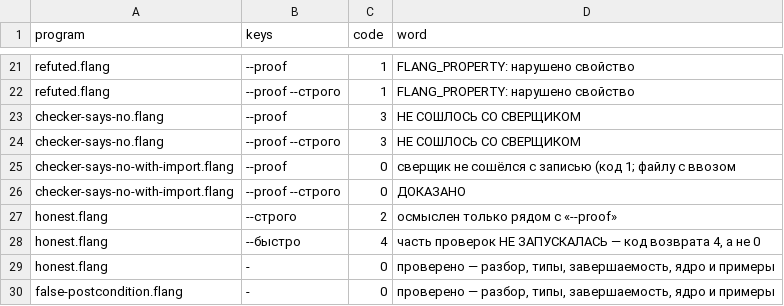
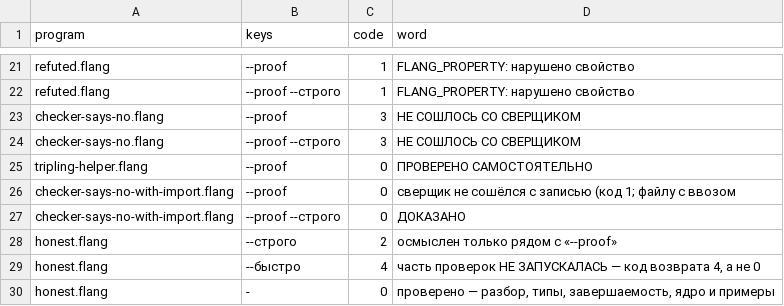
Before and after one commit to digitable-lol/flang, a TSV file: flang/proof/probes/strict/expected.tsv, drawn as a sheet; only a part is shown, gaps mark what is left out; the shorter side is filled out with more unchanged rows; the diff names each change by its address in the sheet, - before the commit and + after, or states it on an @@ line.

```diff
--- a/flang/proof/probes/strict/expected.tsv
+++ b/flang/proof/probes/strict/expected.tsv
+row 25: tripling-helper.flang | --proof | 0 | ПРОВЕРЕНО САМОСТОЯТЕЛЬНО
```
Also changed, not shown: 2 other files.
